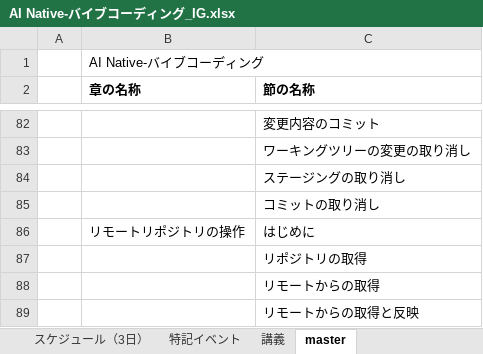
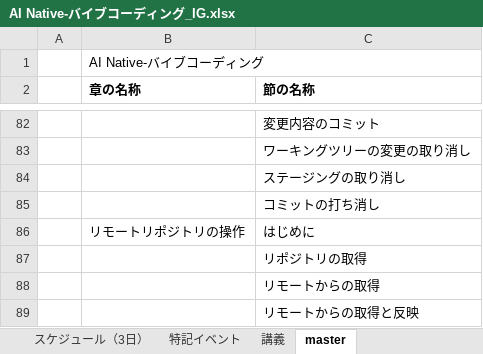
Before and after one commit to nishida2073/ai_navive, an Excel workbook: IG/7日版/AI Native-バイブコーディング_IG.xlsx, sheet master, drawn as a sheet; only a part is shown, gaps mark what is left out; values as stored, in another font and other column widths than the file's, no borders; the diff names each change by its address in the sheet, - before the commit and + after, or states it on an @@ line.

```diff
--- a/IG/7日版/AI Native-バイブコーディング_IG.xlsx (sheet master)
+++ b/IG/7日版/AI Native-バイブコーディング_IG.xlsx (sheet master)
-C85 (節の名称): コミットの取り消し
+C85 (節の名称): コミットの打ち消し
```
Also changed, not shown: sheet 講義, 1 other file.
